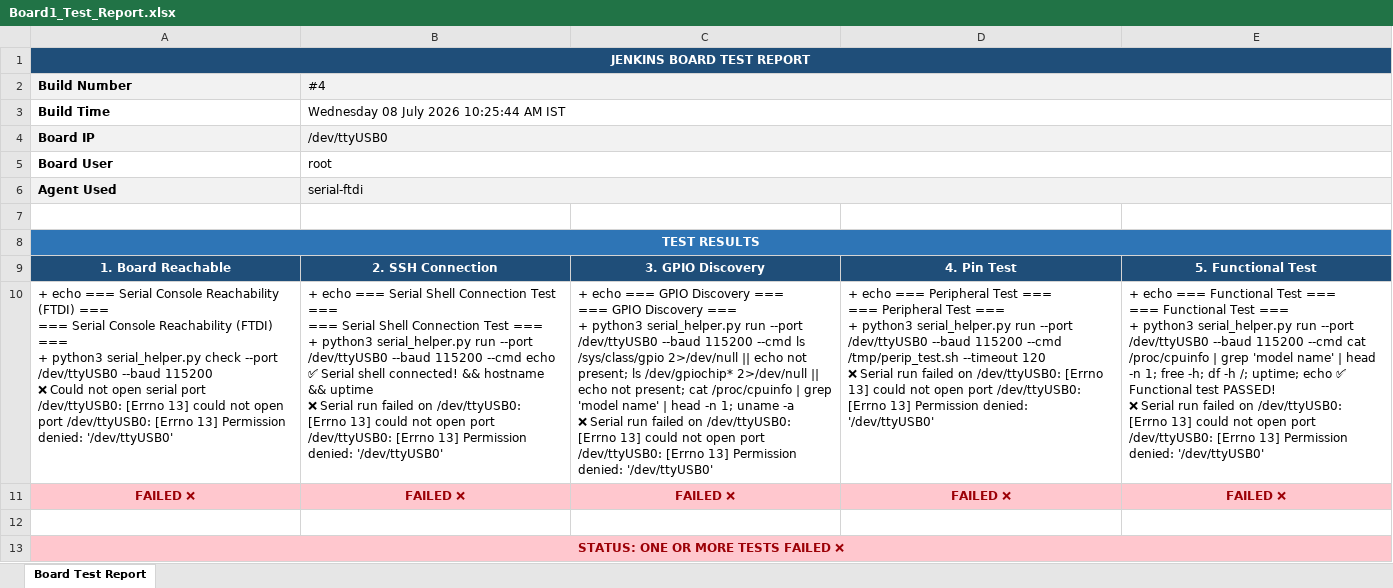
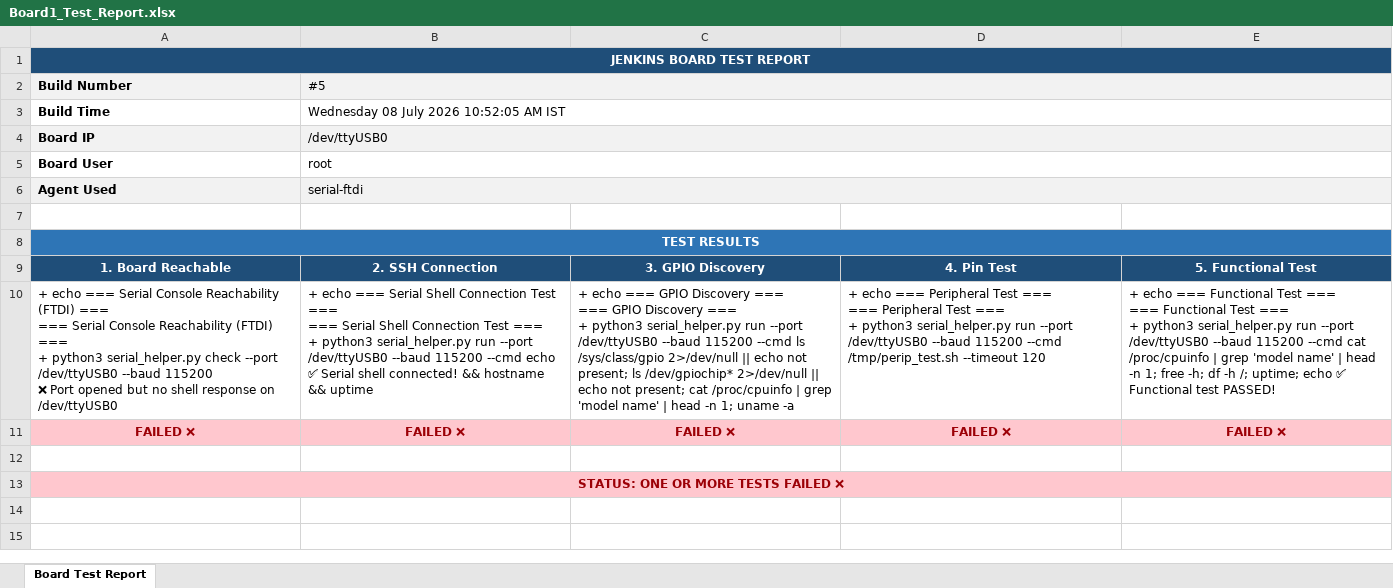
Before and after one commit to Shivaguru-crypto/jenkins-demo, an Excel workbook: test-reports/Board1_Test_Report.xlsx, sheet Board Test Report, drawn as a sheet; values as stored, in another font and other column widths than the file's, no borders; ↵ is a line break in a cell; the diff names each change by its address in the sheet, - before the commit and + after, or states it on an @@ line.

Commit message:
📊 Build #5 — Board1+Board2 SUCCESS

```diff
--- a/test-reports/Board1_Test_Report.xlsx (sheet Board Test Report)
+++ b/test-reports/Board1_Test_Report.xlsx (sheet Board Test Report)
-B2: #4
+B2: #5
-B3 (#5): Wednesday 08 July 2026 10:25:44 AM IST
+B3 (#5): Wednesday 08 July 2026 10:52:05 AM IST
-A10 (Build Number): …115200 ↵ ❌ Could not open serial port /dev/ttyUSB0: [Errno 13] could not open port /dev/ttyUSB0: [Errno 13] Permission denied: '/dev/ttyUSB0'
+A10 (Build Number): …115200 ↵ ❌ Port opened but no shell response on /dev/ttyUSB0
-B10 (#5): …&& uptime ↵ ❌ Serial run failed on /dev/ttyUSB0: [Errno 13] could not open port /dev/ttyUSB0: [Errno 13] Permission denied: '/dev/ttyUSB0'
+B10 (#5): …&& uptime
-C10: …uname -a ↵ ❌ Serial run failed on /dev/ttyUSB0: [Errno 13] could not open port /dev/ttyUSB0: [Errno 13] Permission denied: '/dev/ttyUSB0'
+C10: …uname -a
-D10: …--timeout 120 ↵ ❌ Serial run failed on /dev/ttyUSB0: [Errno 13] could not open port /dev/ttyUSB0: [Errno 13] Permission denied: '/dev/ttyUSB0'
+D10: …--timeout 120
-E10: …test PASSED! ↵ ❌ Serial run failed on /dev/ttyUSB0: [Errno 13] could not open port /dev/ttyUSB0: [Errno 13] Permission denied: '/dev/ttyUSB0'
+E10: …test PASSED!
```
Also changed, not shown: test-reports/Board2_Test_Report.xlsx.
